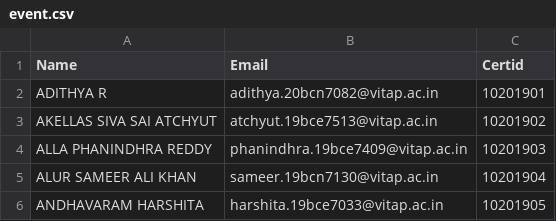
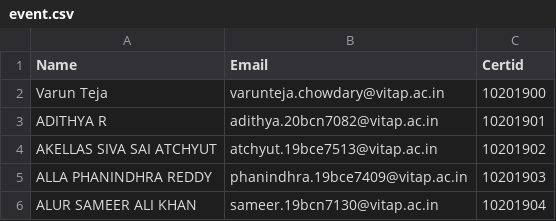
Before and after one commit to 18mis7023/Certificated-Download, a CSV file: event.csv, drawn as a sheet; only a part is shown; the shorter side is filled out with more unchanged rows.

Commit message:
Update event.csv

```diff
--- a/event.csv
+++ b/event.csv
@@ -1,2 +1,3 @@
 Name,Email,Certid
+ Varun Teja,varunteja.chowdary@vitap.ac.in,10201900
 ADITHYA R,adithya.20bcn7082@vitap.ac.in,10201901
```
